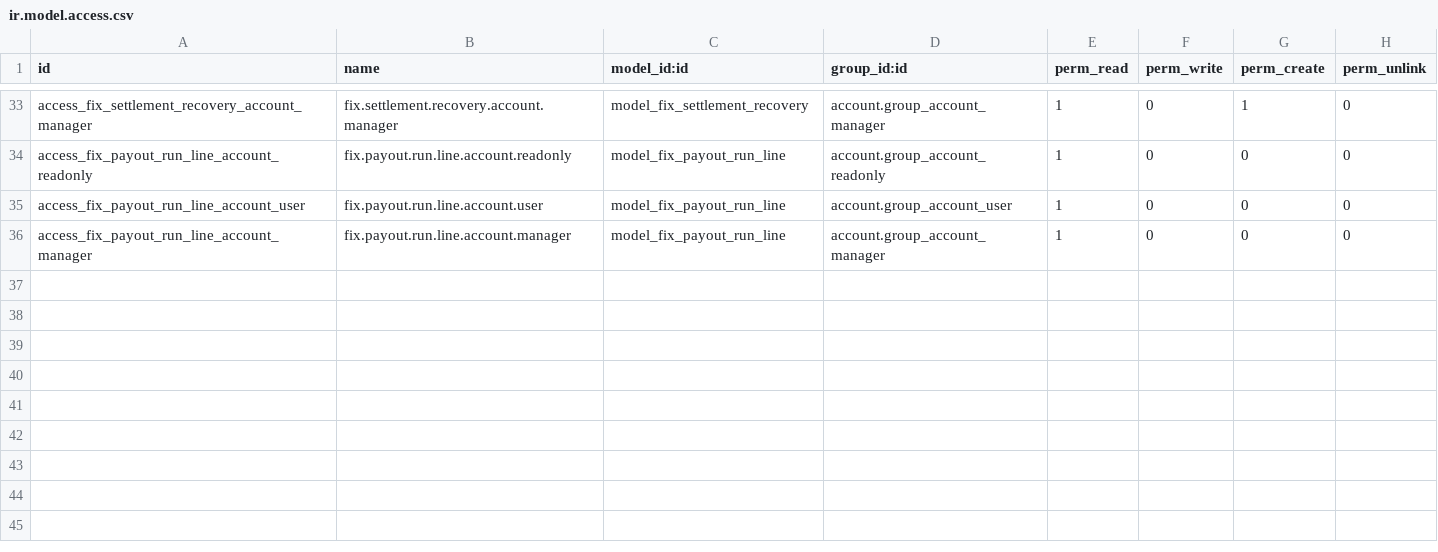
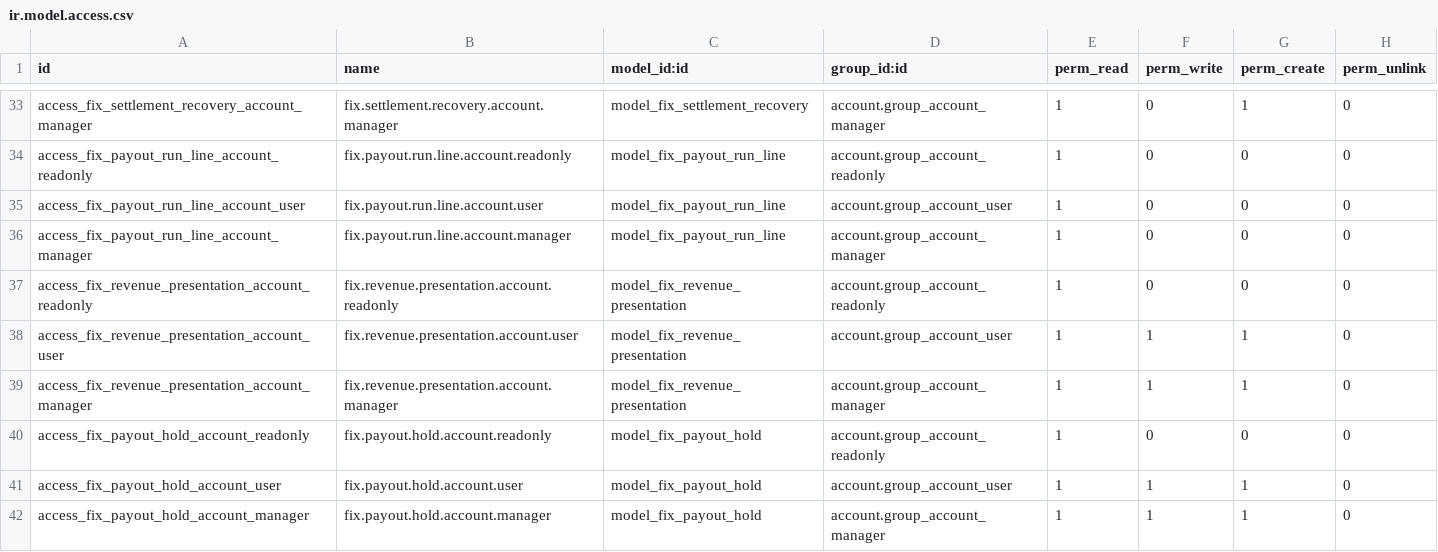
Before and after one commit to maz279/1000fix_new_erp_system, a CSV file: 1000_fix_codebase/addons/domain/g_finance/cd_settlement_ext/security/ir.model.access.csv, drawn as a sheet; only a part is shown, gaps mark what is left out; the diff names each change by its address in the sheet, - before the commit and + after, or states it on an @@ line.

```diff
--- a/1000_fix_codebase/addons/domain/g_finance/cd_settlement_ext/security/ir.model.access.csv
+++ b/1000_fix_codebase/addons/domain/g_finance/cd_settlement_ext/security/ir.model.access.csv
+row 37: access_fix_revenue_presentation_account_readonly | fix.revenue.presentation.account.readonly | model_fix_revenue_presentation | account.group_account_readonly | 1 | 0 | 0 | 0
+row 38: access_fix_revenue_presentation_account_user | fix.revenue.presentation.account.user | model_fix_revenue_presentation | account.group_account_user | 1 | 1 | 1 | 0
+row 39: access_fix_revenue_presentation_account_manager | fix.revenue.presentation.account.manager | model_fix_revenue_presentation | account.group_account_manager | 1 | 1 | 1 | 0
+row 40: access_fix_payout_hold_account_readonly | fix.payout.hold.account.readonly | model_fix_payout_hold | account.group_account_readonly | 1 | 0 | 0 | 0
+row 41: access_fix_payout_hold_account_user | fix.payout.hold.account.user | model_fix_payout_hold | account.group_account_user | 1 | 1 | 1 | 0
+row 42: access_fix_payout_hold_account_manager | fix.payout.hold.account.manager | model_fix_payout_hold | account.group_account_manager | 1 | 1 | 1 | 0
```
Also changed, not shown: 1000_fix_codebase/addons/domain/c_commercial/cd_subscription/security/ir.model.access.csv, 19 other files.
